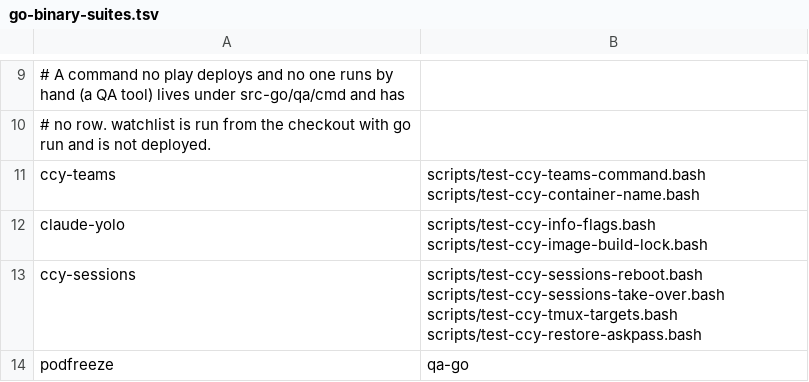
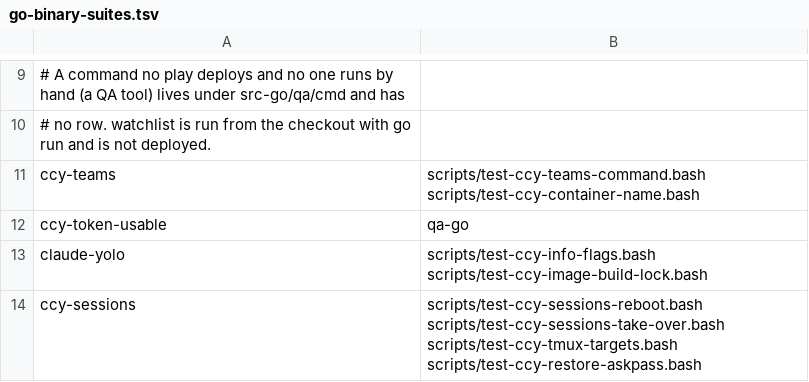
Before and after one commit to LongTermSupport/fedora-desktop, a TSV file: scripts/go-binary-suites.tsv, drawn as a sheet; only a part is shown, gaps mark what is left out; the shorter side is filled out with more unchanged rows; the diff names each change by its address in the sheet, - before the commit and + after, or states it on an @@ line.

```diff
--- a/scripts/go-binary-suites.tsv
+++ b/scripts/go-binary-suites.tsv
+row 12: ccy-token-usable | qa-go
```
Also changed, not shown: 52 other files.
